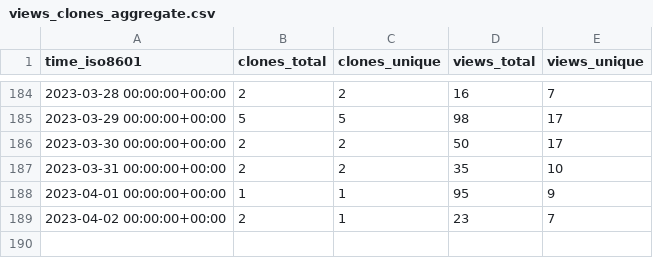
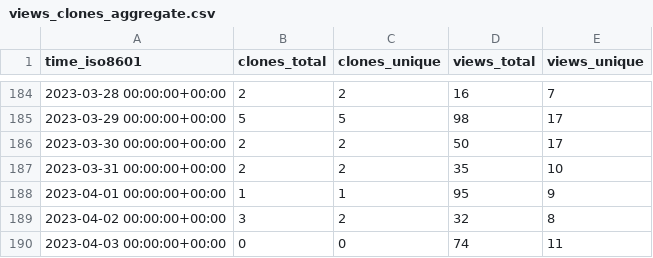
Before and after one commit to JARVIS843/Unity-Tutorial, a CSV file: JARVIS843/Unity-Tutorial/ghrs-data/views_clones_aggregate.csv, drawn as a sheet; only a part is shown, gaps mark what is left out.

```diff
--- a/JARVIS843/Unity-Tutorial/ghrs-data/views_clones_aggregate.csv
+++ b/JARVIS843/Unity-Tutorial/ghrs-data/views_clones_aggregate.csv
@@ -188,2 +188,3 @@ time_iso8601,clones_total,clones_unique,views_total,views_unique
 2023-04-01 00:00:00+00:00,1,1,95,9
-2023-04-02 00:00:00+00:00,2,1,23,7
+2023-04-02 00:00:00+00:00,3,2,32,8
+2023-04-03 00:00:00+00:00,0,0,74,11
```
Also changed, not shown: 1 other file.
